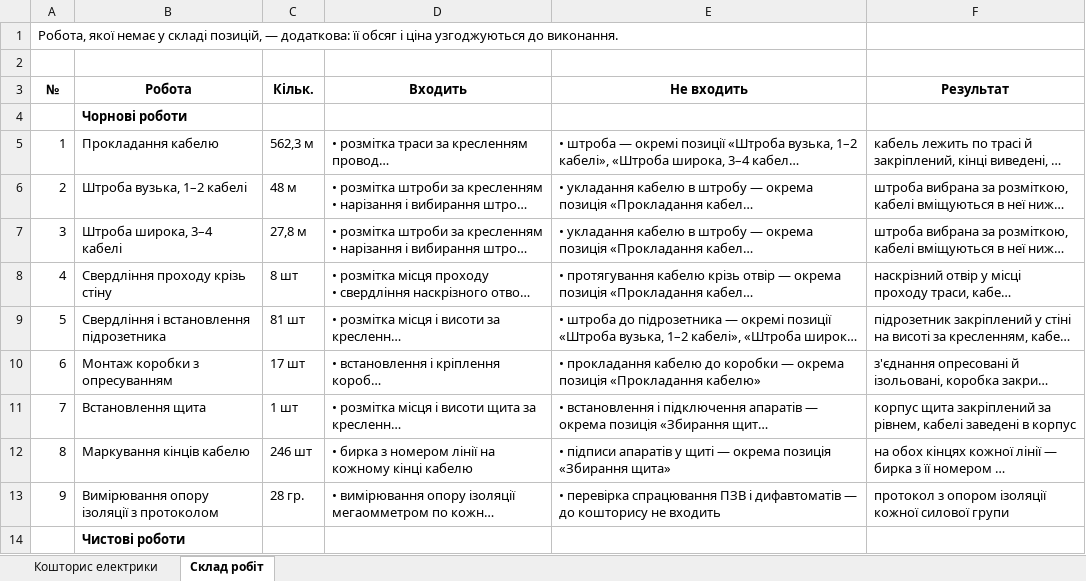
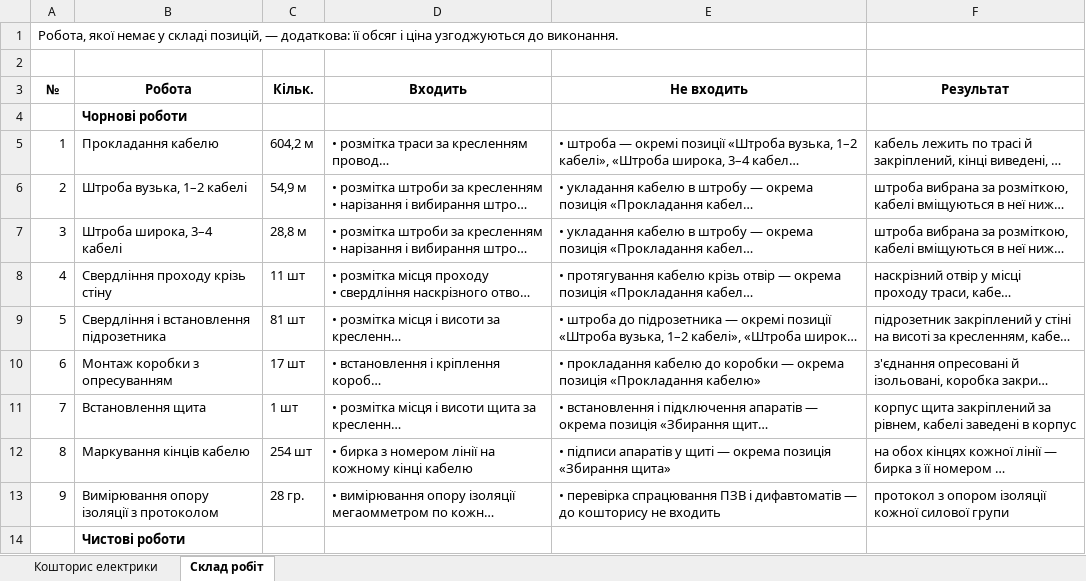
Before and after one commit to Coder801/floorplan-engine, an Excel workbook: projects/vavilovykh-11-216/out/estimate.xlsx, sheet Склад робіт, drawn as a sheet; only a part is shown; long unchanged cells end in …; values as stored, in another font and other column widths than the file's, no borders; the diff names each change by its address in the sheet, - before the commit and + after, or states it on an @@ line.

```diff
--- a/projects/vavilovykh-11-216/out/estimate.xlsx (sheet Склад робіт)
+++ b/projects/vavilovykh-11-216/out/estimate.xlsx (sheet Склад робіт)
-C5 (Кільк.): 562,3 м
+C5 (Кільк.): 604,2 м
-C6 (Кільк.): 48 м
+C6 (Кільк.): 54,9 м
-C7 (Кільк.): 27,8 м
+C7 (Кільк.): 28,8 м
-C8 (Кільк.): 8 шт
+C8 (Кільк.): 11 шт
-C12 (Кільк.): 246 шт
+C12 (Кільк.): 254 шт
```
Also changed, not shown: sheet Кошторис електрики, 23 other files.
